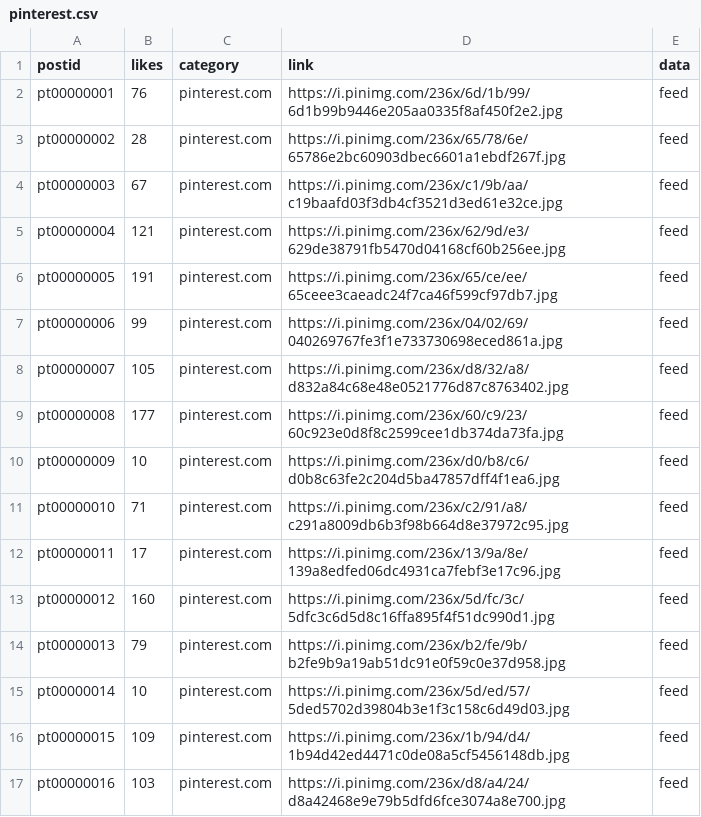
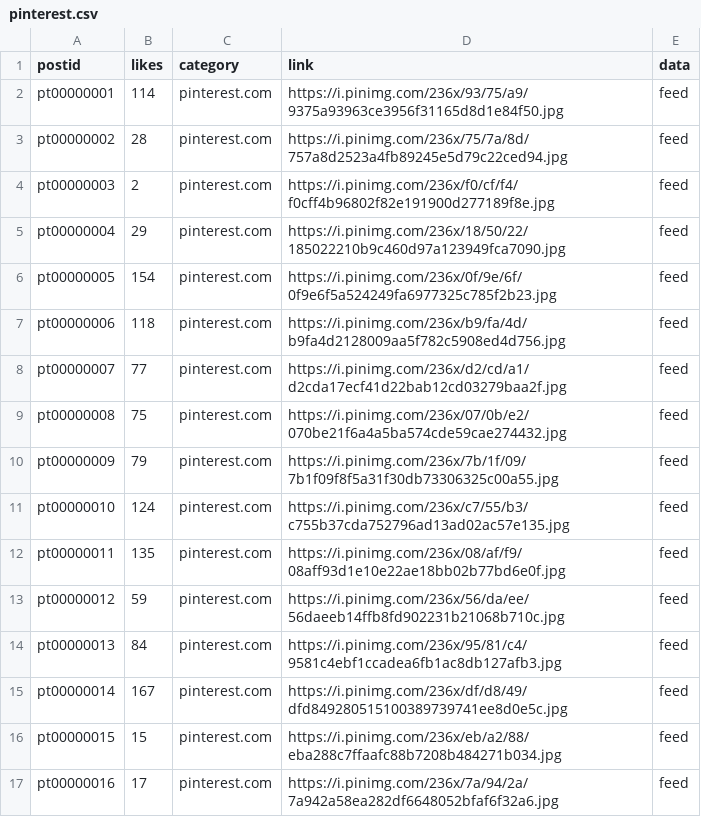
Before and after one commit to jakecerwin/socialmedia_aggregator, a CSV file: data/pinterest.csv, drawn as a sheet; only a part is shown; the diff covers the shown part only.

```diff
--- a/data/pinterest.csv
+++ b/data/pinterest.csv
@@ -1,17 +1,17 @@
 postid,likes,category,link,data
-pt00000001,76,pinterest.com,https://i.pinimg.com/236x/6d/1b/99/6d1b99b9446e205aa0335f8af450f2e2.jpg,feed
-pt00000002,28,pinterest.com,https://i.pinimg.com/236x/65/78/6e/65786e2bc60903dbec6601a1ebdf267f.jpg,feed
-pt00000003,67,pinterest.com,https://i.pinimg.com/236x/c1/9b/aa/c19baafd03f3db4cf3521d3ed61e32ce.jpg,feed
-pt00000004,121,pinterest.com,https://i.pinimg.com/236x/62/9d/e3/629de38791fb5470d04168cf60b256ee.jpg,feed
-pt00000005,191,pinterest.com,https://i.pinimg.com/236x/65/ce/ee/65ceee3caeadc24f7ca46f599cf97db7.jpg,feed
-pt00000006,99,pinterest.com,https://i.pinimg.com/236x/04/02/69/040269767fe3f1e733730698eced861a.jpg,feed
-pt00000007,105,pinterest.com,https://i.pinimg.com/236x/d8/32/a8/d832a84c68e48e0521776d87c8763402.jpg,feed
-pt00000008,177,pinterest.com,https://i.pinimg.com/236x/60/c9/23/60c923e0d8f8c2599cee1db374da73fa.jpg,feed
-pt00000009,10,pinterest.com,https://i.pinimg.com/236x/d0/b8/c6/d0b8c63fe2c204d5ba47857dff4f1ea6.jpg,feed
-pt00000010,71,pinterest.com,https://i.pinimg.com/236x/c2/91/a8/c291a8009db6b3f98b664d8e37972c95.jpg,feed
-pt00000011,17,pinterest.com,https://i.pinimg.com/236x/13/9a/8e/139a8edfed06dc4931ca7febf3e17c96.jpg,feed
-pt00000012,160,pinterest.com,https://i.pinimg.com/236x/5d/fc/3c/5dfc3c6d5d8c16ffa895f4f51dc990d1.jpg,feed
-pt00000013,79,pinterest.com,https://i.pinimg.com/236x/b2/fe/9b/b2fe9b9a19ab51dc91e0f59c0e37d958.jpg,feed
-pt00000014,10,pinterest.com,https://i.pinimg.com/236x/5d/ed/57/5ded5702d39804b3e1f3c158c6d49d03.jpg,feed
-pt00000015,109,pinterest.com,https://i.pinimg.com/236x/1b/94/d4/1b94d42ed4471c0de08a5cf5456148db.jpg,feed
-pt00000016,103,pinterest.com,https://i.pinimg.com/236x/d8/a4/24/d8a42468e9e79b5dfd6fce3074a8e700.jpg,feed
+pt00000001,114,pinterest.com,https://i.pinimg.com/236x/93/75/a9/9375a93963ce3956f31165d8d1e84f50.jpg,feed
+pt00000002,28,pinterest.com,https://i.pinimg.com/236x/75/7a/8d/757a8d2523a4fb89245e5d79c22ced94.jpg,feed
+pt00000003,2,pinterest.com,https://i.pinimg.com/236x/f0/cf/f4/f0cff4b96802f82e191900d277189f8e.jpg,feed
+pt00000004,29,pinterest.com,https://i.pinimg.com/236x/18/50/22/185022210b9c460d97a123949fca7090.jpg,feed
+pt00000005,154,pinterest.com,https://i.pinimg.com/236x/0f/9e/6f/0f9e6f5a524249fa6977325c785f2b23.jpg,feed
+pt00000006,118,pinterest.com,https://i.pinimg.com/236x/b9/fa/4d/b9fa4d2128009aa5f782c5908ed4d756.jpg,feed
+pt00000007,77,pinterest.com,https://i.pinimg.com/236x/d2/cd/a1/d2cda17ecf41d22bab12cd03279baa2f.jpg,feed
+pt00000008,75,pinterest.com,https://i.pinimg.com/236x/07/0b/e2/070be21f6a4a5ba574cde59cae274432.jpg,feed
+pt00000009,79,pinterest.com,https://i.pinimg.com/236x/7b/1f/09/7b1f09f8f5a31f30db73306325c00a55.jpg,feed
+pt00000010,124,pinterest.com,https://i.pinimg.com/236x/c7/55/b3/c755b37cda752796ad13ad02ac57e135.jpg,feed
+pt00000011,135,pinterest.com,https://i.pinimg.com/236x/08/af/f9/08aff93d1e10e22ae18bb02b77bd6e0f.jpg,feed
+pt00000012,59,pinterest.com,https://i.pinimg.com/236x/56/da/ee/56daeeb14ffb8fd902231b21068b710c.jpg,feed
+pt00000013,84,pinterest.com,https://i.pinimg.com/236x/95/81/c4/9581c4ebf1ccadea6fb1ac8db127afb3.jpg,feed
+pt00000014,167,pinterest.com,https://i.pinimg.com/236x/df/d8/49/dfd849280515100389739741ee8d0e5c.jpg,feed
+pt00000015,15,pinterest.com,https://i.pinimg.com/236x/eb/a2/88/eba288c7ffaafc88b7208b484271b034.jpg,feed
+pt00000016,17,pinterest.com,https://i.pinimg.com/236x/7a/94/2a/7a942a58ea282df6648052bfaf6f32a6.jpg,feed
```
Also changed, not shown: 3 removed rows and 14 edited cells elsewhere in this file, example_data/linkedin.csv, example_data/weheartit.csv, 16 other files.
